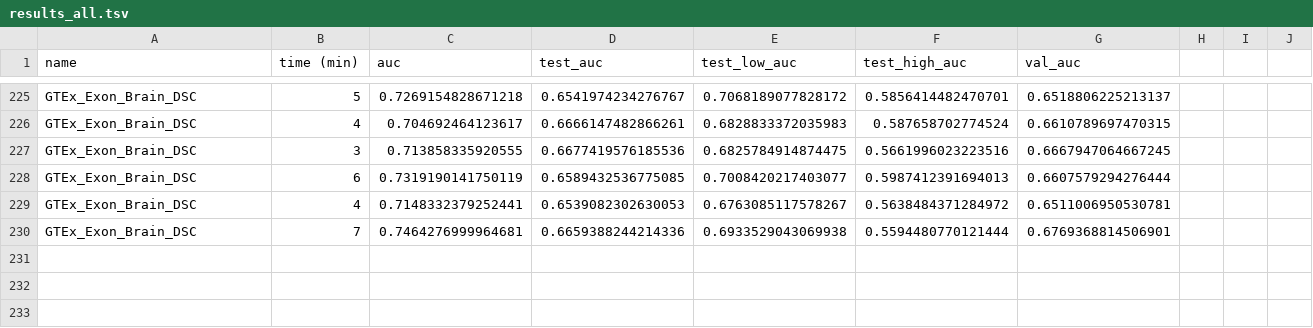
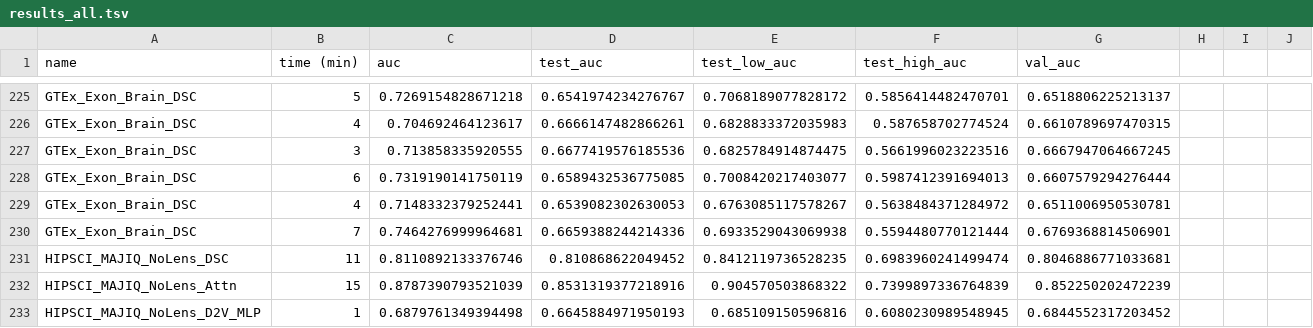
Before and after one commit to arnegebert/splicing, a TSV file: saved/final/results_all.tsv, drawn as a sheet; only a part is shown, gaps mark what is left out; the diff names each change by its address in the sheet, - before the commit and + after, or states it on an @@ line.

Commit message:
No lens results

```diff
--- a/saved/final/results_all.tsv
+++ b/saved/final/results_all.tsv
+row 231: HIPSCI_MAJIQ_NoLens_DSC | 11 | 0.8110892133376746 | 0.810868622049452 | 0.8412119736528235 | 0.6983960241499474 | 0.8046886771033681
+row 232: HIPSCI_MAJIQ_NoLens_Attn | 15 | 0.8787390793521039 | 0.8531319377218916 | 0.904570503868322 | 0.7399897336764839 | 0.852250202472239
+row 233: HIPSCI_MAJIQ_NoLens_D2V_MLP | 1 | 0.6879761349394498 | 0.6645884971950193 | 0.685109150596816 | 0.6080230989548945 | 0.6844552317203452
```
Also changed, not shown: saved/final/results_concise.tsv, 1 other file.
